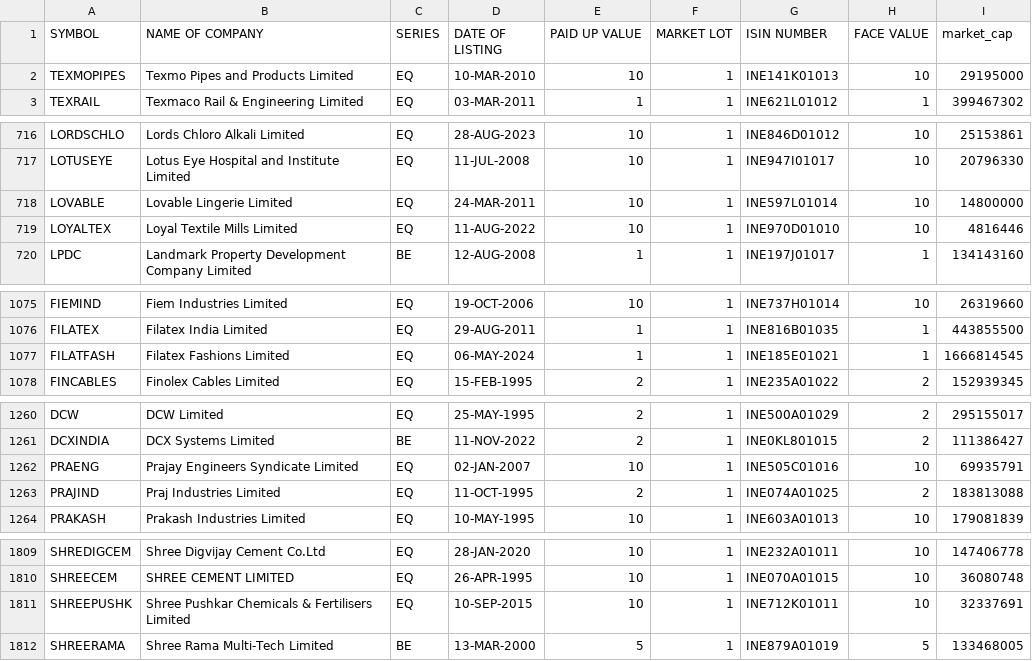
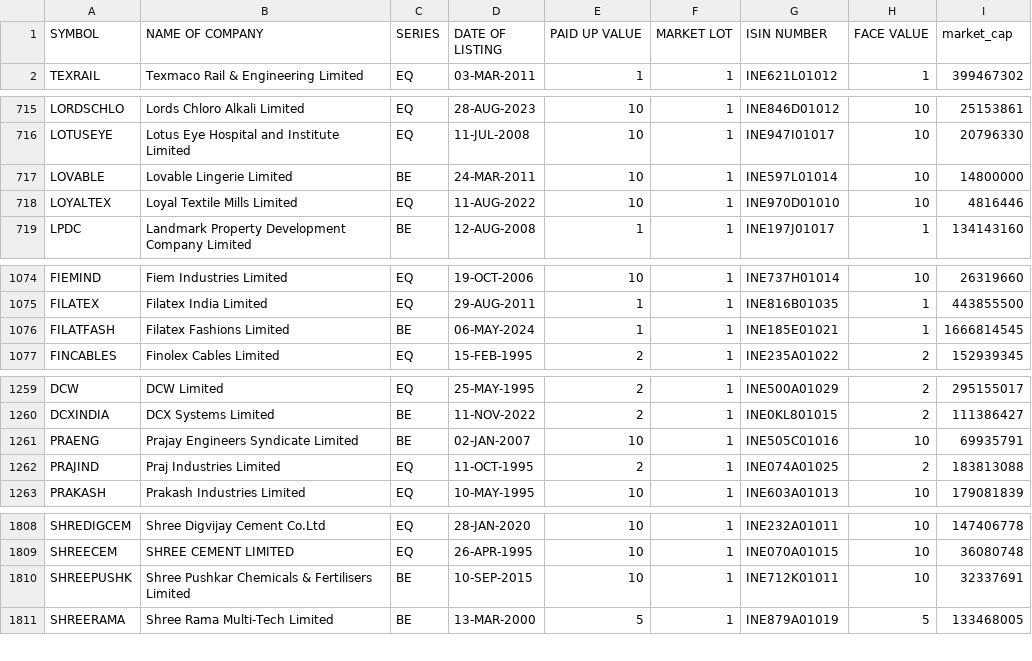
Before and after one commit to sggovtech/githubactions2, a CSV file: combined_instruments_N.csv, drawn as a sheet; only a part is shown, gaps mark what is left out; the diff covers the shown part only.

```diff
--- a/combined_instruments_N.csv
+++ b/combined_instruments_N.csv
@@ -1,3 +1,2 @@
 SYMBOL,NAME OF COMPANY, SERIES, DATE OF LISTING, PAID UP VALUE, MARKET LOT, ISIN NUMBER, FACE VALUE,market_cap
-TEXMOPIPES,Texmo Pipes and Products Limited,EQ,10-MAR-2010,10,1,INE141K01013,10,29195000
 TEXRAIL,Texmaco Rail & Engineering Limited,EQ,03-MAR-2011,1,1,INE621L01012,1,399467302
@@ -717,3 +716,3 @@ LORDSCHLO,Lords Chloro Alkali Limited,EQ,28-AUG-2023,10,1,INE846D01012,10,251538
 LOTUSEYE,Lotus Eye Hospital and Institute Limited,EQ,11-JUL-2008,10,1,INE947I01017,10,20796330
-LOVABLE,Lovable Lingerie Limited,EQ,24-MAR-2011,10,1,INE597L01014,10,14800000
+LOVABLE,Lovable Lingerie Limited,BE,24-MAR-2011,10,1,INE597L01014,10,14800000
 LOYALTEX,Loyal Textile Mills Limited,EQ,11-AUG-2022,10,1,INE970D01010,10,4816446
@@ -1076,3 +1075,3 @@ FIEMIND,Fiem Industries Limited,EQ,19-OCT-2006,10,1,INE737H01014,10,26319660
 FILATEX,Filatex India Limited,EQ,29-AUG-2011,1,1,INE816B01035,1,443855500
-FILATFASH,Filatex Fashions Limited,EQ,06-MAY-2024,1,1,INE185E01021,1,1666814545
+FILATFASH,Filatex Fashions Limited,BE,06-MAY-2024,1,1,INE185E01021,1,1666814545
 FINCABLES,Finolex Cables Limited,EQ,15-FEB-1995,2,1,INE235A01022,2,152939345
@@ -1261,3 +1260,3 @@ DCW,DCW Limited,EQ,25-MAY-1995,2,1,INE500A01029,2,295155017
 DCXINDIA,DCX Systems Limited,BE,11-NOV-2022,2,1,INE0KL801015,2,111386427
-PRAENG,Prajay Engineers Syndicate Limited,EQ,02-JAN-2007,10,1,INE505C01016,10,69935791
+PRAENG,Prajay Engineers Syndicate Limited,BE,02-JAN-2007,10,1,INE505C01016,10,69935791
 PRAJIND,Praj Industries Limited,EQ,11-OCT-1995,2,1,INE074A01025,2,183813088
@@ -1810,3 +1809,3 @@ SHREDIGCEM,Shree Digvijay Cement Co.Ltd,EQ,28-JAN-2020,10,1,INE232A01011,10,1474
 SHREECEM,SHREE CEMENT LIMITED,EQ,26-APR-1995,10,1,INE070A01015,10,36080748
-SHREEPUSHK,Shree Pushkar Chemicals & Fertilisers Limited,EQ,10-SEP-2015,10,1,INE712K01011,10,32337691
+SHREEPUSHK,Shree Pushkar Chemicals & Fertilisers Limited,BE,10-SEP-2015,10,1,INE712K01011,10,32337691
 SHREERAMA,Shree Rama Multi-Tech Limited,BE,13-MAR-2000,5,1,INE879A01019,5,133468005
```
Also changed, not shown: 1 added row, 2 removed rows, 1 moved row and 2 edited cells elsewhere in this file.
